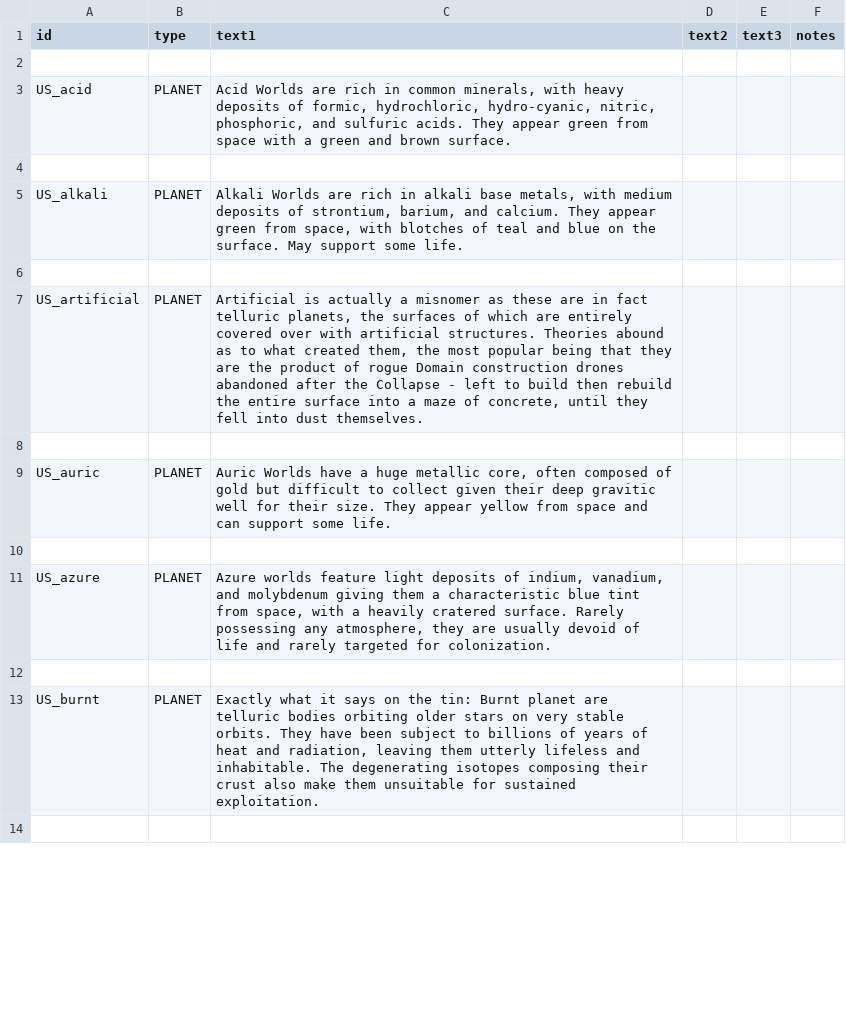
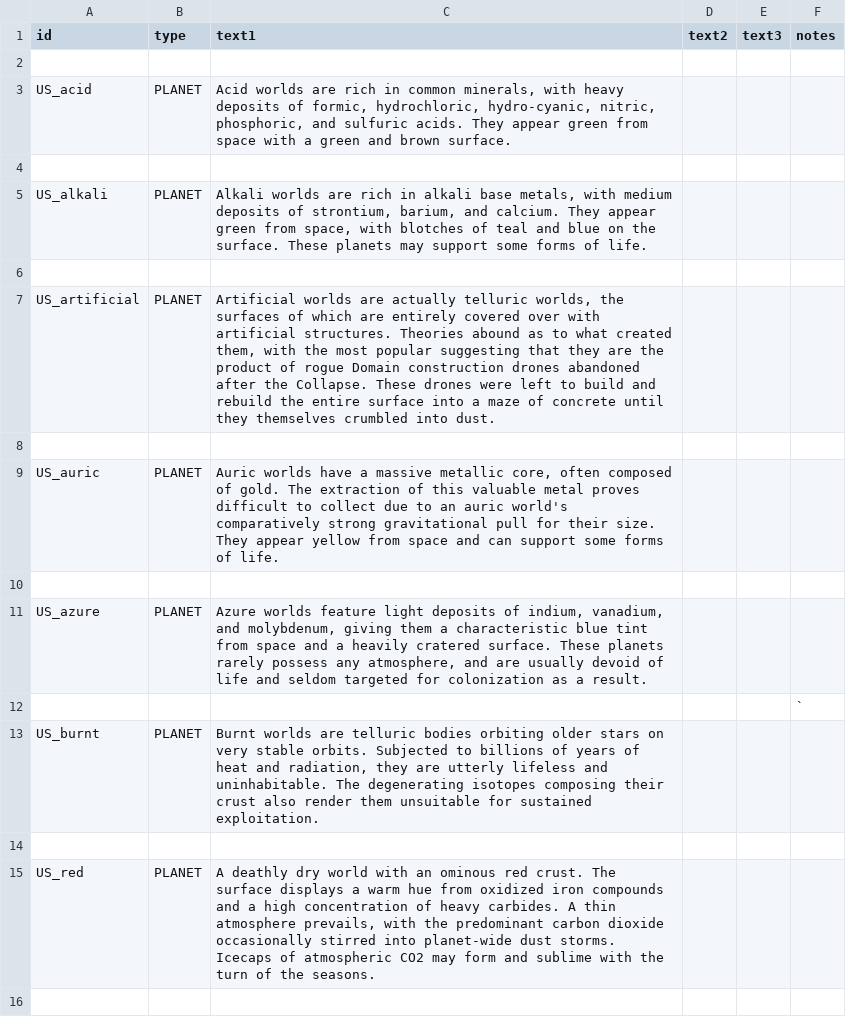
Before and after one commit to scardwell15/unknown-skies, a CSV file: data/strings/descriptions.csv, drawn as a sheet; only a part is shown; the diff covers the shown part only.

Commit message:
fix english errors in planet and condition descriptions

```diff
--- a/data/strings/descriptions.csv
+++ b/data/strings/descriptions.csv
@@ -2,13 +2,15 @@ id,type,text1,text2,text3,notes
 ,,,,,
-US_acid,PLANET,"Acid Worlds are rich in common minerals, with heavy deposits of formic, hydrochloric, hydro-cyanic, nitric, phosphoric, and sulfuric acids. They appear green from space with a green and brown surface.",,,
+US_acid,PLANET,"Acid worlds are rich in common minerals, with heavy deposits of formic, hydrochloric, hydro-cyanic, nitric, phosphoric, and sulfuric acids. They appear green from space with a green and brown surface.",,,
 ,,,,,
-US_alkali,PLANET,"Alkali Worlds are rich in alkali base metals, with medium deposits of strontium, barium, and calcium. They appear green from space, with blotches of teal and blue on the surface. May support some life.",,,
+US_alkali,PLANET,"Alkali worlds are rich in alkali base metals, with medium deposits of strontium, barium, and calcium. They appear green from space, with blotches of teal and blue on the surface. These planets may support some forms of life.",,,
 ,,,,,
-US_artificial,PLANET,"Artificial is actually a misnomer as these are in fact telluric planets, the surfaces of which are entirely covered over with artificial structures. Theories abound as to what created them, the most popular being that they are the product of rogue Domain construction drones abandoned after the Collapse - left to build then rebuild the entire surface into a maze of concrete, until they fell into dust themselves.",,,
+US_artificial,PLANET,"Artificial worlds are actually telluric worlds, the surfaces of which are entirely covered over with artificial structures. Theories abound as to what created them, with the most popular suggesting that they are the product of rogue Domain construction drones abandoned after the Collapse. These drones were left to build and rebuild the entire surface into a maze of concrete until they themselves crumbled into dust.",,,
 ,,,,,
-US_auric,PLANET,"Auric Worlds have a huge metallic core, often composed of gold but difficult to collect given their deep gravitic well for their size. They appear yellow from space and can support some life.",,,
+US_auric,PLANET,"Auric worlds have a massive metallic core, often composed of gold. The extraction of this valuable metal proves difficult to collect due to an auric world's comparatively strong gravitational pull for their size. They appear yellow from space and can support some forms of life.",,,
 ,,,,,
-US_azure,PLANET,"Azure worlds feature light deposits of indium, vanadium, and molybdenum giving them a characteristic blue tint from space, with a heavily cratered surface. Rarely possessing any atmosphere, they are usually devoid of life and rarely targeted for colonization.",,,
+US_azure,PLANET,"Azure worlds feature light deposits of indium, vanadium, and molybdenum, giving them a characteristic blue tint from space and a heavily cratered surface. These planets rarely possess any atmosphere, and are usually devoid of life and seldom targeted for colonization as a result.",,,
+,,,,,`
+US_burnt,PLANET,"Burnt worlds are telluric bodies orbiting older stars on very stable orbits. Subjected to billions of years of heat and radiation, they are utterly lifeless and uninhabitable. The degenerating isotopes composing their crust also render them unsuitable for sustained exploitation.",,,
 ,,,,,
-US_burnt,PLANET,"Exactly what it says on the tin: Burnt planet are telluric bodies orbiting older stars on very stable orbits. They have been subject to billions of years of heat and radiation, leaving them utterly lifeless and inhabitable. The degenerating isotopes composing their crust also make them unsuitable for sustained exploitation.",,,
+US_red,PLANET,"A deathly dry world with an ominous red crust. The surface displays a warm hue from oxidized iron compounds and a high concentration of heavy carbides. A thin atmosphere prevails, with the predominant carbon dioxide occasionally stirred into planet-wide dust storms. Icecaps of atmospheric CO2 may form and sublime with the turn of the seasons.",,,
 ,,,,,
```
Also changed, not shown: 1 added row, 3 removed rows and 17 edited cells elsewhere in this file, data/campaign/market_conditions.csv, 7 other files.
